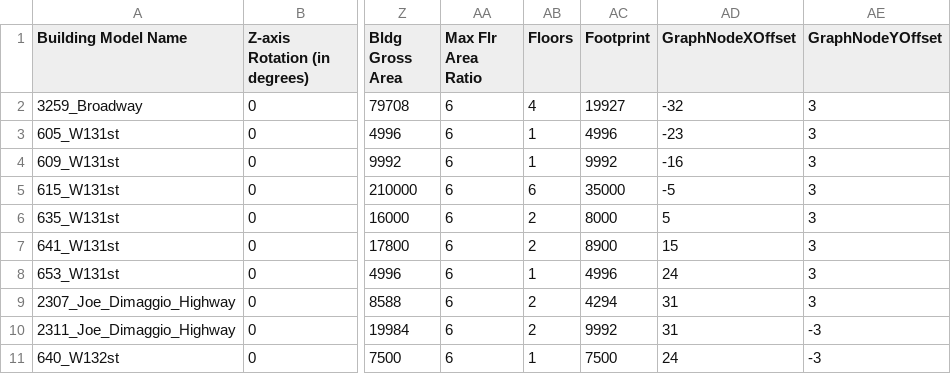
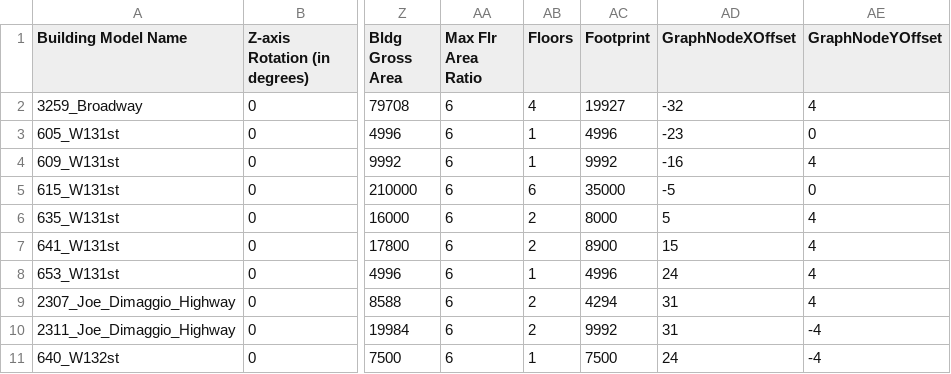
Before and after one commit to m3ngu/hoodmarauders, a CSV file: buildings_plain_subset.csv, drawn as a sheet; only a part is shown, gaps mark what is left out; the diff names each change by its address in the sheet, - before the commit and + after, or states it on an @@ line.

Commit message:
better graph - unlink visuals from building by using cylinder - less confusing.

```diff
--- a/buildings_plain_subset.csv
+++ b/buildings_plain_subset.csv
-AE2 (GraphNodeYOffset): 3
+AE2 (GraphNodeYOffset): 4
-AE3 (GraphNodeYOffset): 3
+AE3 (GraphNodeYOffset): 0
-AE4 (GraphNodeYOffset): 3
+AE4 (GraphNodeYOffset): 4
-AE5 (GraphNodeYOffset): 3
+AE5 (GraphNodeYOffset): 0
-AE6:AE9 (GraphNodeYOffset): 3
+AE6:AE9 (GraphNodeYOffset): 4
-AE10:AE11 (GraphNodeYOffset): -3
+AE10:AE11 (GraphNodeYOffset): -4
```
Also changed, not shown: 5 other files.
